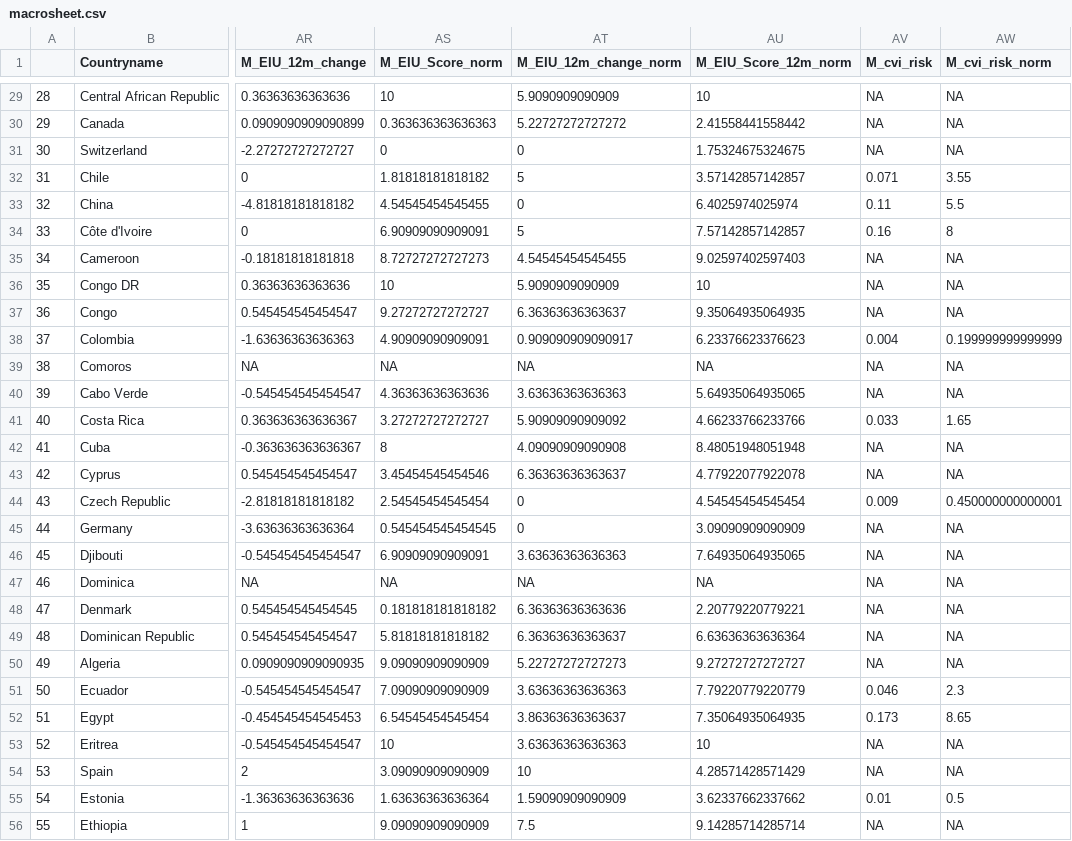
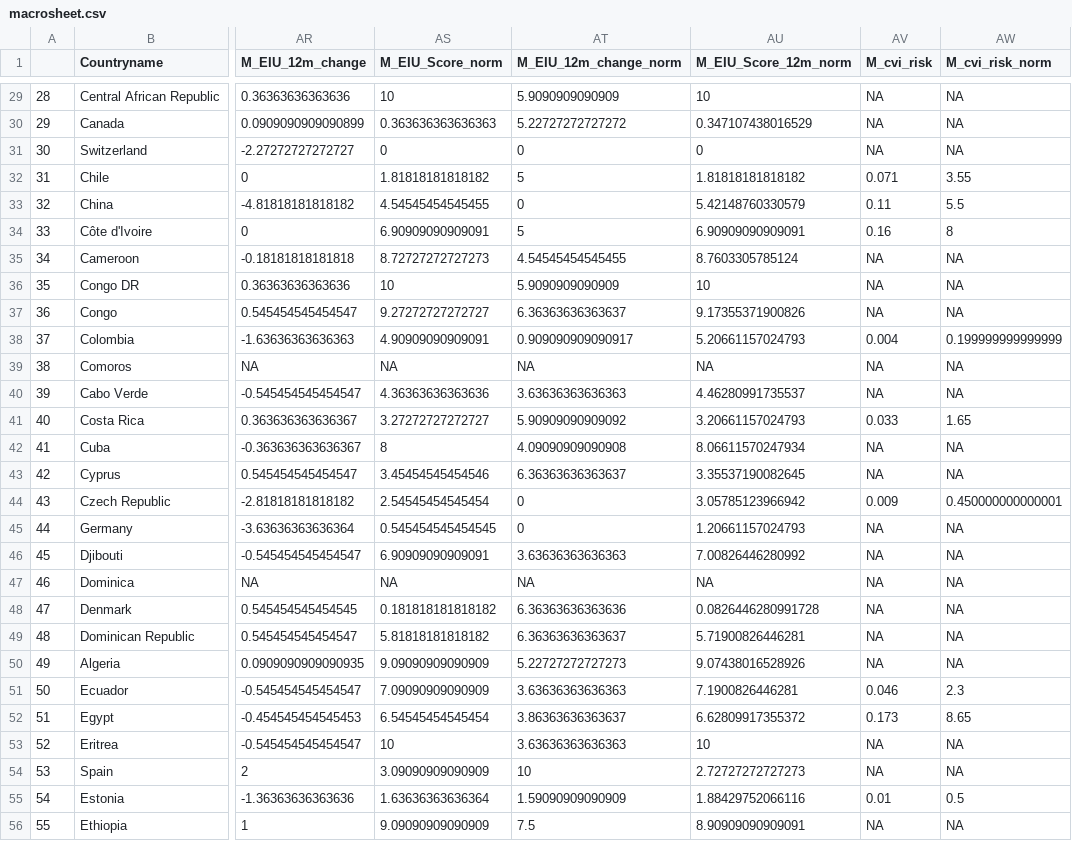
Before and after one commit to ljonestz/compoundriskdata, a CSV file: Risk_sheets/macrosheet.csv, drawn as a sheet; only a part is shown, gaps mark what is left out; the diff covers the shown part only; the diff names each change by its address in the sheet, - before the commit and + after, or states it on an @@ line.

```diff
--- a/Risk_sheets/macrosheet.csv
+++ b/Risk_sheets/macrosheet.csv
-AU30 (M_EIU_Score_12m_norm): 2.41558441558442
+AU30 (M_EIU_Score_12m_norm): 0.347107438016529
-AU31 (M_EIU_Score_12m_norm): 1.75324675324675
+AU31 (M_EIU_Score_12m_norm): 0
-AU32 (M_EIU_Score_12m_norm): 3.57142857142857
+AU32 (M_EIU_Score_12m_norm): 1.81818181818182
-AU33 (M_EIU_Score_12m_norm): 6.4025974025974
+AU33 (M_EIU_Score_12m_norm): 5.42148760330579
-AU34 (M_EIU_Score_12m_norm): 7.57142857142857
+AU34 (M_EIU_Score_12m_norm): 6.90909090909091
-AU35 (M_EIU_Score_12m_norm): 9.02597402597403
+AU35 (M_EIU_Score_12m_norm): 8.7603305785124
-AU37 (M_EIU_Score_12m_norm): 9.35064935064935
+AU37 (M_EIU_Score_12m_norm): 9.17355371900826
-AU38 (M_EIU_Score_12m_norm): 6.23376623376623
+AU38 (M_EIU_Score_12m_norm): 5.20661157024793
-AU40 (M_EIU_Score_12m_norm): 5.64935064935065
+AU40 (M_EIU_Score_12m_norm): 4.46280991735537
-AU41 (M_EIU_Score_12m_norm): 4.66233766233766
+AU41 (M_EIU_Score_12m_norm): 3.20661157024793
-AU42 (M_EIU_Score_12m_norm): 8.48051948051948
+AU42 (M_EIU_Score_12m_norm): 8.06611570247934
-AU43 (M_EIU_Score_12m_norm): 4.77922077922078
+AU43 (M_EIU_Score_12m_norm): 3.35537190082645
-AU44 (M_EIU_Score_12m_norm): 4.54545454545454
+AU44 (M_EIU_Score_12m_norm): 3.05785123966942
-AU45 (M_EIU_Score_12m_norm): 3.09090909090909
+AU45 (M_EIU_Score_12m_norm): 1.20661157024793
-AU46 (M_EIU_Score_12m_norm): 7.64935064935065
+AU46 (M_EIU_Score_12m_norm): 7.00826446280992
-AU48 (M_EIU_Score_12m_norm): 2.20779220779221
+AU48 (M_EIU_Score_12m_norm): 0.0826446280991728
-AU49 (M_EIU_Score_12m_norm): 6.63636363636364
+AU49 (M_EIU_Score_12m_norm): 5.71900826446281
-AU50 (M_EIU_Score_12m_norm): 9.27272727272727
+AU50 (M_EIU_Score_12m_norm): 9.07438016528926
-AU51 (M_EIU_Score_12m_norm): 7.79220779220779
+AU51 (M_EIU_Score_12m_norm): 7.1900826446281
-AU52 (M_EIU_Score_12m_norm): 7.35064935064935
+AU52 (M_EIU_Score_12m_norm): 6.62809917355372
-AU54 (M_EIU_Score_12m_norm): 4.28571428571429
+AU54 (M_EIU_Score_12m_norm): 2.72727272727273
-AU55 (M_EIU_Score_12m_norm): 3.62337662337662
+AU55 (M_EIU_Score_12m_norm): 1.88429752066116
-AU56 (M_EIU_Score_12m_norm): 9.14285714285714
+AU56 (M_EIU_Score_12m_norm): 8.90909090909091
```
Also changed, not shown: 129 edited cells elsewhere in this file.
